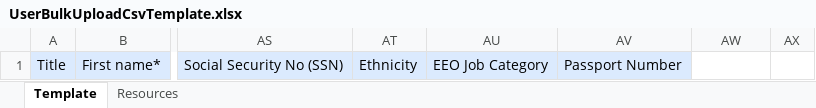
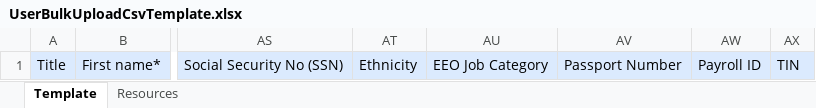
Before and after one commit to SkappHQ/skapp, an Excel workbook: frontend/public/UserBulkUploadCsvTemplate/UserBulkUploadCsvTemplate.xlsx, sheet Template, drawn as a sheet; only a part is shown, gaps mark what is left out; values as stored, in another font and other column widths than the file's, no borders; charts and pictures not drawn; the diff names each change by its address in the sheet, - before the commit and + after, or states it on an @@ line.

Commit message:
feat: add payroll_id and tin fields to user bulk upload processes, including validation and messaging updates

```diff
--- a/frontend/public/UserBulkUploadCsvTemplate/UserBulkUploadCsvTemplate.xlsx (sheet Template)
+++ b/frontend/public/UserBulkUploadCsvTemplate/UserBulkUploadCsvTemplate.xlsx (sheet Template)
-AW1: (empty)
+AW1: Payroll ID
-AW1:AX1 fill: none
+AW1:AX1 fill: #DBEAFE
-AX1: (empty)
+AX1: TIN
```
Also changed, not shown: 7 other files.
